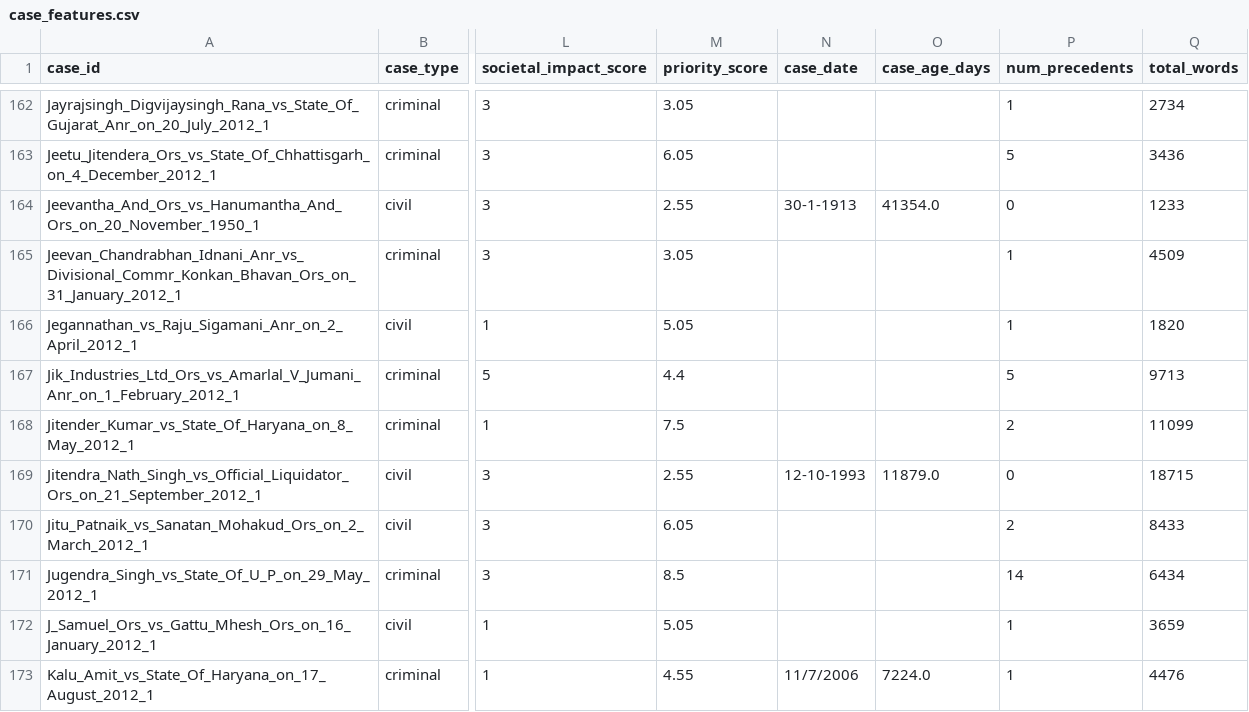
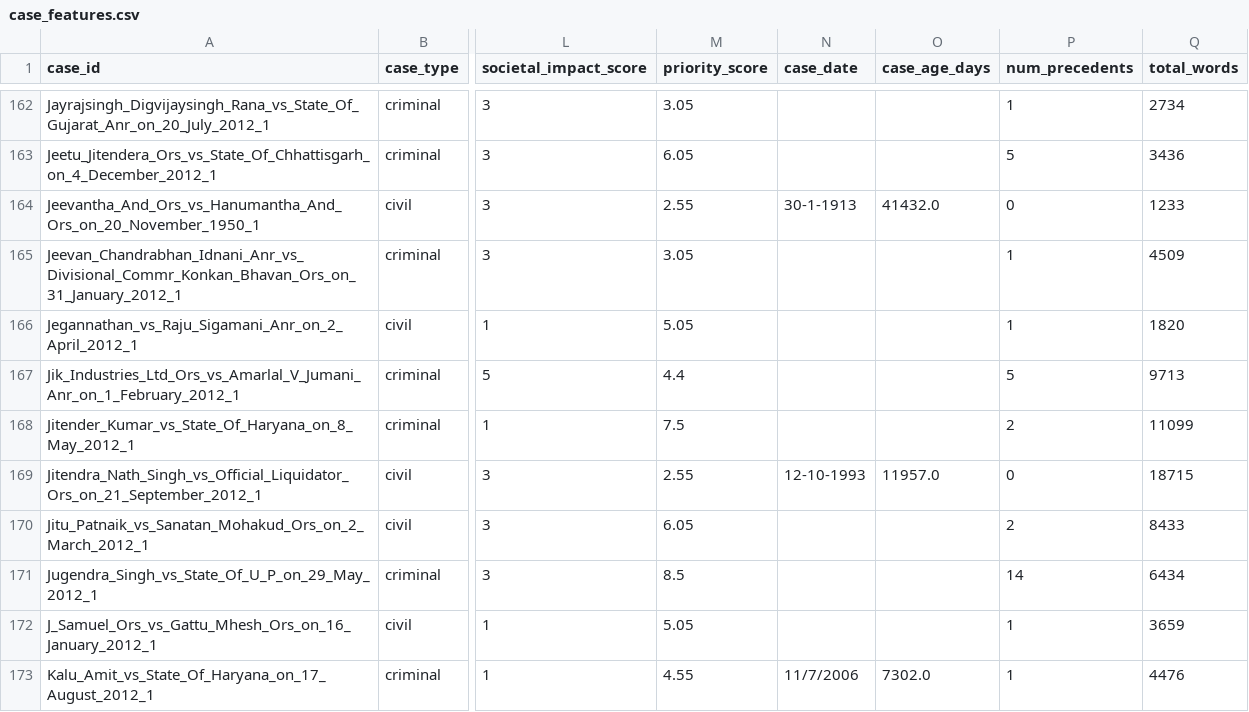
Before and after one commit to AkshayaR11/Capstone-Project, a CSV file: data/prioritization/case_features.csv, drawn as a sheet; only a part is shown, gaps mark what is left out; the diff covers the shown part only; the diff names each change by its address in the sheet, - before the commit and + after, or states it on an @@ line.

```diff
--- a/data/prioritization/case_features.csv
+++ b/data/prioritization/case_features.csv
-O164 (case_age_days): 41354.0
+O164 (case_age_days): 41432.0
-O169 (case_age_days): 11879.0
+O169 (case_age_days): 11957.0
-O173 (case_age_days): 7224.0
+O173 (case_age_days): 7302.0
```
Also changed, not shown: 98 edited cells elsewhere in this file, data/prioritization/labeled_cases.csv, 11 other files.
